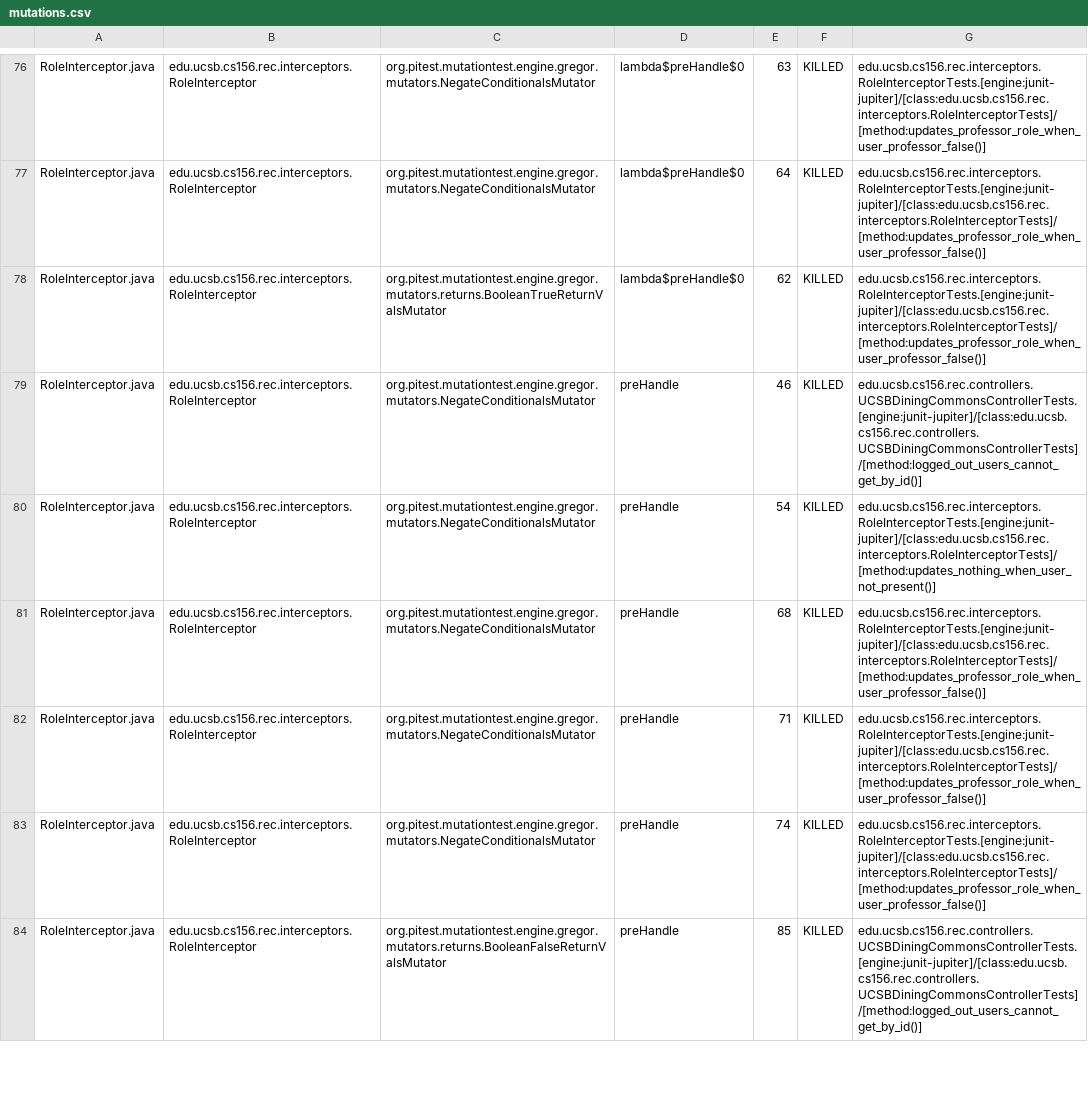
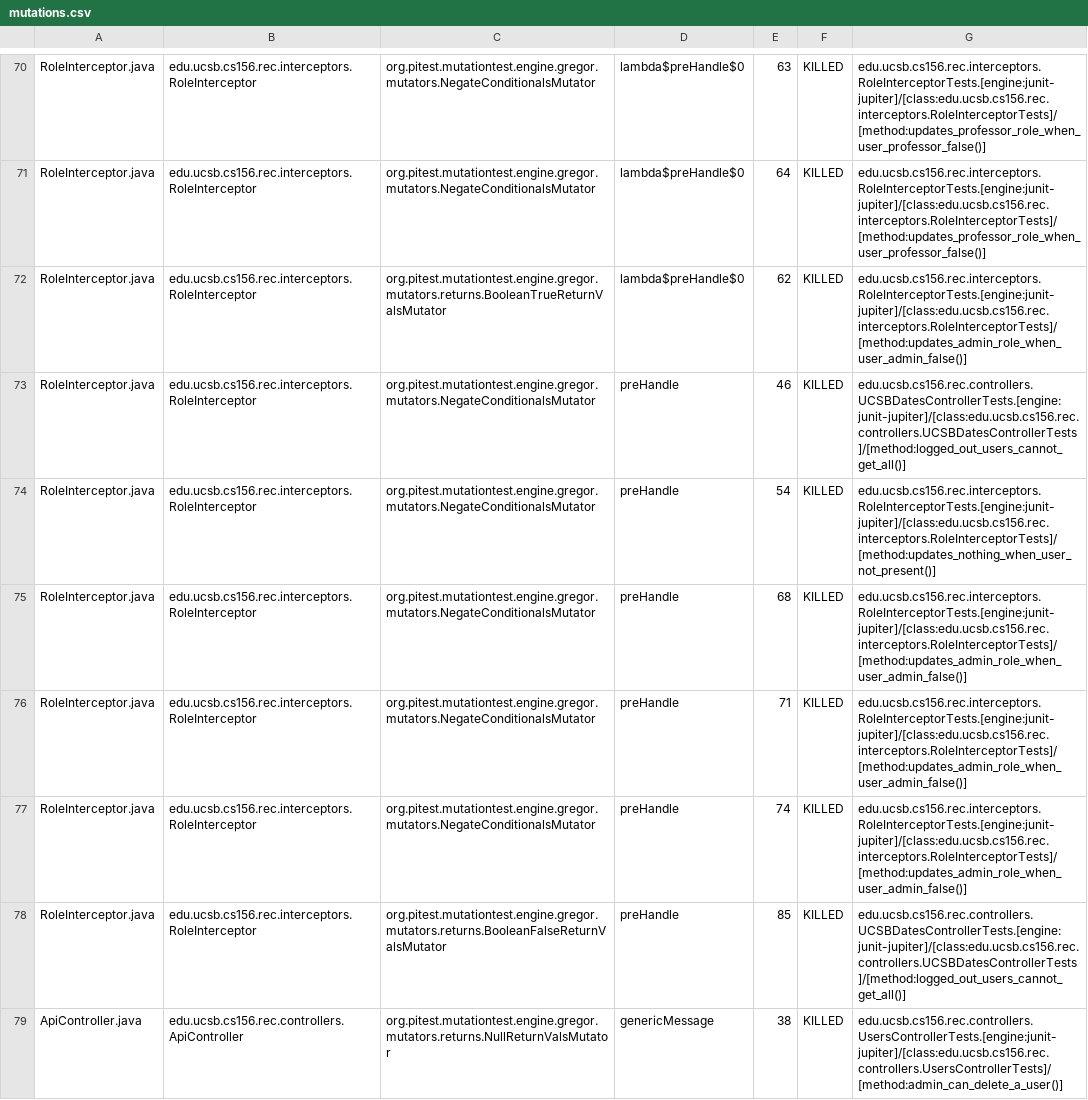
Before and after one commit to ucsb-cs156-f24/proj-rec-f24-06, a CSV file: prs/70/pitest/mutations.csv, drawn as a sheet; only a part is shown, gaps mark what is left out; the diff covers the shown part only.

Commit message:
Deploying to gh-pages from @ ucsb-cs156-f24/proj-rec-f24-06@531ae6b6de763105e65544e8a715afafa697ae61 🚀

```diff
--- a/prs/70/pitest/mutations.csv
+++ b/prs/70/pitest/mutations.csv
@@ -77,8 +71,9 @@ RoleInterceptor.java,edu.ucsb.cs156.rec.interceptors.RoleInterceptor,org.pitest.
 RoleInterceptor.java,edu.ucsb.cs156.rec.interceptors.RoleInterceptor,org.pitest.mutationtest.engine.gregor.mutators.NegateConditionalsMutator,lambda$preHandle$0,64,KILLED,edu.ucsb.cs156.rec.interceptors.RoleInterceptorTests.[engine:junit-jupiter]/[class:edu.ucsb.cs156.rec.interceptors.RoleInterceptorTests]/[method:updates_professor_role_when_user_professor_false()]
-RoleInterceptor.java,edu.ucsb.cs156.rec.interceptors.RoleInterceptor,org.pitest.mutationtest.engine.gregor.mutators.returns.BooleanTrueReturnValsMutator,lambda$preHandle$0,62,KILLED,edu.ucsb.cs156.rec.interceptors.RoleInterceptorTests.[engine:junit-jupiter]/[class:edu.ucsb.cs156.rec.interceptors.RoleInterceptorTests]/[method:updates_professor_role_when_user_professor_false()]
-RoleInterceptor.java,edu.ucsb.cs156.rec.interceptors.RoleInterceptor,org.pitest.mutationtest.engine.gregor.mutators.NegateConditionalsMutator,preHandle,46,KILLED,edu.ucsb.cs156.rec.controllers.UCSBDiningCommonsControllerTests.[engine:junit-jupiter]/[class:edu.ucsb.cs156.rec.controllers.UCSBDiningCommonsControllerTests]/[method:logged_out_users_cannot_get_by_id()]
+RoleInterceptor.java,edu.ucsb.cs156.rec.interceptors.RoleInterceptor,org.pitest.mutationtest.engine.gregor.mutators.returns.BooleanTrueReturnValsMutator,lambda$preHandle$0,62,KILLED,edu.ucsb.cs156.rec.interceptors.RoleInterceptorTests.[engine:junit-jupiter]/[class:edu.ucsb.cs156.rec.interceptors.RoleInterceptorTests]/[method:updates_admin_role_when_user_admin_false()]
+RoleInterceptor.java,edu.ucsb.cs156.rec.interceptors.RoleInterceptor,org.pitest.mutationtest.engine.gregor.mutators.NegateConditionalsMutator,preHandle,46,KILLED,edu.ucsb.cs156.rec.controllers.UCSBDatesControllerTests.[engine:junit-jupiter]/[class:edu.ucsb.cs156.rec.controllers.UCSBDatesControllerTests]/[method:logged_out_users_cannot_get_all()]
 RoleInterceptor.java,edu.ucsb.cs156.rec.interceptors.RoleInterceptor,org.pitest.mutationtest.engine.gregor.mutators.NegateConditionalsMutator,preHandle,54,KILLED,edu.ucsb.cs156.rec.interceptors.RoleInterceptorTests.[engine:junit-jupiter]/[class:edu.ucsb.cs156.rec.interceptors.RoleInterceptorTests]/[method:updates_nothing_when_user_not_present()]
-RoleInterceptor.java,edu.ucsb.cs156.rec.interceptors.RoleInterceptor,org.pitest.mutationtest.engine.gregor.mutators.NegateConditionalsMutator,preHandle,68,KILLED,edu.ucsb.cs156.rec.interceptors.RoleInterceptorTests.[engine:junit-jupiter]/[class:edu.ucsb.cs156.rec.interceptors.RoleInterceptorTests]/[method:updates_professor_role_when_user_professor_false()]
-RoleInterceptor.java,edu.ucsb.cs156.rec.interceptors.RoleInterceptor,org.pitest.mutationtest.engine.gregor.mutators.NegateConditionalsMutator,preHandle,71,KILLED,edu.ucsb.cs156.rec.interceptors.RoleInterceptorTests.[engine:junit-jupiter]/[class:edu.ucsb.cs156.rec.interceptors.RoleInterceptorTests]/[method:updates_professor_role_when_user_professor_false()]
-RoleInterceptor.java,edu.ucsb.cs156.rec.interceptors.RoleInterceptor,org.pitest.mutationtest.engine.gregor.mutators.NegateConditionalsMutator,preHandle,74,KILLED,edu.ucsb.cs156.rec.interceptors.RoleInterceptorTests.[engine:junit-jupiter]/[class:edu.ucsb.cs156.rec.interceptors.RoleInterceptorTests]/[method:updates_professor_role_when_user_professor_false()]
-RoleInterceptor.java,edu.ucsb.cs156.rec.interceptors.RoleInterceptor,org.pitest.mutationtest.engine.gregor.mutators.returns.BooleanFalseReturnValsMutator,preHandle,85,KILLED,edu.ucsb.cs156.rec.controllers.UCSBDiningCommonsControllerTests.[engine:junit-jupiter]/[class:edu.ucsb.cs156.rec.controllers.UCSBDiningCommonsControllerTests]/[method:logged_out_users_cannot_get_by_id()]
+RoleInterceptor.java,edu.ucsb.cs156.rec.interceptors.RoleInterceptor,org.pitest.mutationtest.engine.gregor.mutators.NegateConditionalsMutator,preHandle,68,KILLED,edu.ucsb.cs156.rec.interceptors.RoleInterceptorTests.[engine:junit-jupiter]/[class:edu.ucsb.cs156.rec.interceptors.RoleInterceptorTests]/[method:updates_admin_role_when_user_admin_false()]
+RoleInterceptor.java,edu.ucsb.cs156.rec.interceptors.RoleInterceptor,org.pitest.mutationtest.engine.gregor.mutators.NegateConditionalsMutator,preHandle,71,KILLED,edu.ucsb.cs156.rec.interceptors.RoleInterceptorTests.[engine:junit-jupiter]/[class:edu.ucsb.cs156.rec.interceptors.RoleInterceptorTests]/[method:updates_admin_role_when_user_admin_false()]
+RoleInterceptor.java,edu.ucsb.cs156.rec.interceptors.RoleInterceptor,org.pitest.mutationtest.engine.gregor.mutators.NegateConditionalsMutator,preHandle,74,KILLED,edu.ucsb.cs156.rec.interceptors.RoleInterceptorTests.[engine:junit-jupiter]/[class:edu.ucsb.cs156.rec.interceptors.RoleInterceptorTests]/[method:updates_admin_role_when_user_admin_false()]
+RoleInterceptor.java,edu.ucsb.cs156.rec.interceptors.RoleInterceptor,org.pitest.mutationtest.engine.gregor.mutators.returns.BooleanFalseReturnValsMutator,preHandle,85,KILLED,edu.ucsb.cs156.rec.controllers.UCSBDatesControllerTests.[engine:junit-jupiter]/[class:edu.ucsb.cs156.rec.controllers.UCSBDatesControllerTests]/[method:logged_out_users_cannot_get_all()]
+ApiController.java,edu.ucsb.cs156.rec.controllers.ApiController,org.pitest.mutationtest.engine.gregor.mutators.returns.NullReturnValsMutator,genericMessage,38,KILLED,edu.ucsb.cs156.rec.controllers.UsersControllerTests.[engine:junit-jupiter]/[class:edu.ucsb.cs156.rec.controllers.UsersControllerTests]/[method:admin_can_delete_a_user()]
```
Also changed, not shown: 1 added row, 2 removed rows, 32 moved rows and 6 edited cells elsewhere in this file, 12 other files.
